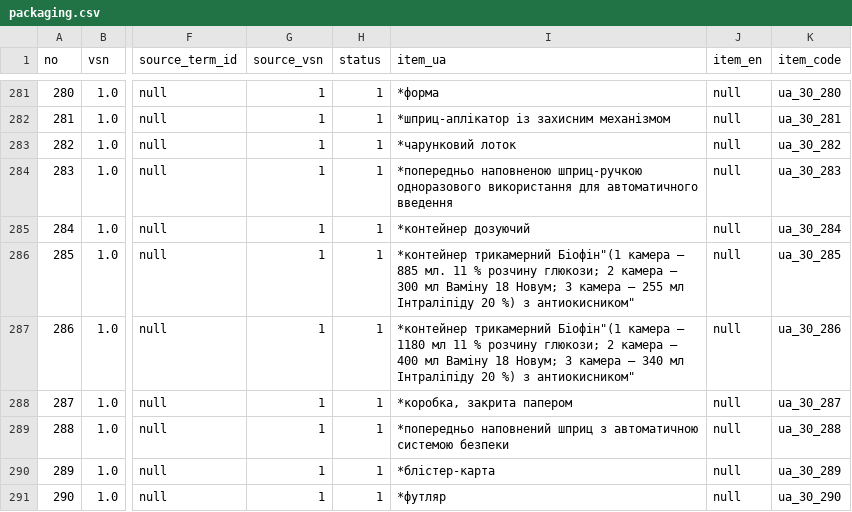
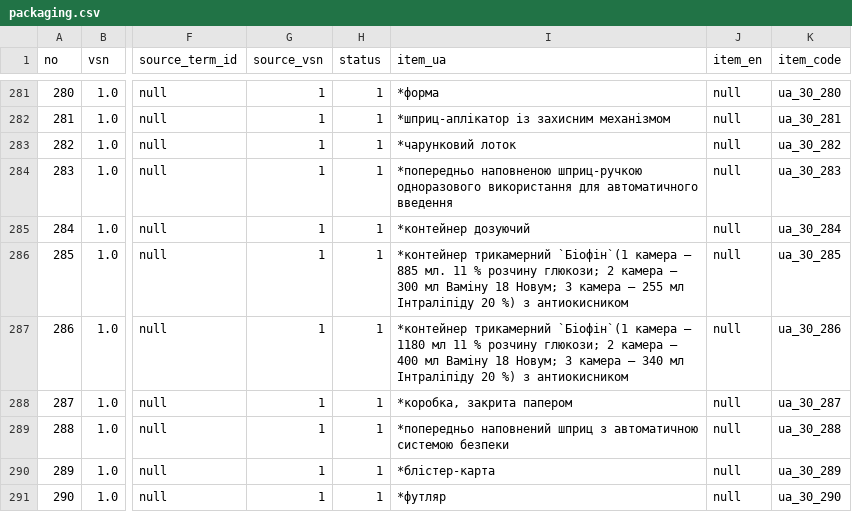
Before and after one commit to ehealth-ua/drlz-snapshots, a CSV file: 2025-08-26/dicts/packaging.csv, drawn as a sheet; only a part is shown, gaps mark what is left out; the diff covers the shown part only; the diff names each change by its address in the sheet, - before the commit and + after, or states it on an @@ line.

```diff
--- a/2025-08-26/dicts/packaging.csv
+++ b/2025-08-26/dicts/packaging.csv
-I286 (item_ua): *контейнер трикамерний Біофін"(1 камера – 885 мл. 11 % розчину глюкози; 2 камера – 300 мл Ваміну 18 Новум; 3 камера – 255 мл Інтраліпіду 20 %) з антиокисником"
+I286 (item_ua): *контейнер трикамерний `Біофін`(1 камера – 885 мл. 11 % розчину глюкози; 2 камера – 300 мл Ваміну 18 Новум; 3 камера – 255 мл Інтраліпіду 20 %) з антиокисником
-I287 (item_ua): *контейнер трикамерний Біофін"(1 камера – 1180 мл 11 % розчину глюкози; 2 камера – 400 мл Ваміну 18 Новум; 3 камера – 340 мл Інтраліпіду 20 %) з антиокисником"
+I287 (item_ua): *контейнер трикамерний `Біофін`(1 камера – 1180 мл 11 % розчину глюкози; 2 камера – 400 мл Ваміну 18 Новум; 3 камера – 340 мл Інтраліпіду 20 %) з антиокисником
```
Also changed, not shown: 22 edited cells elsewhere in this file, 2025-08-26/dicts/componenttype.csv, 2025-08-26/dicts/meddra.csv, 1 other file.
